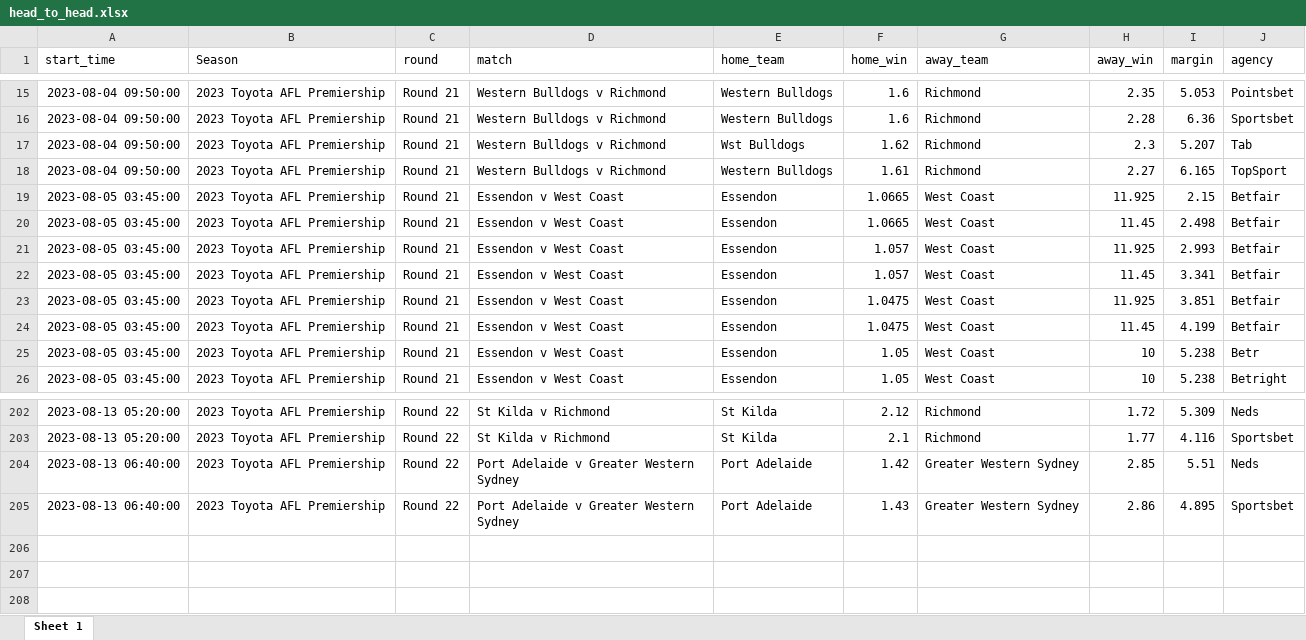
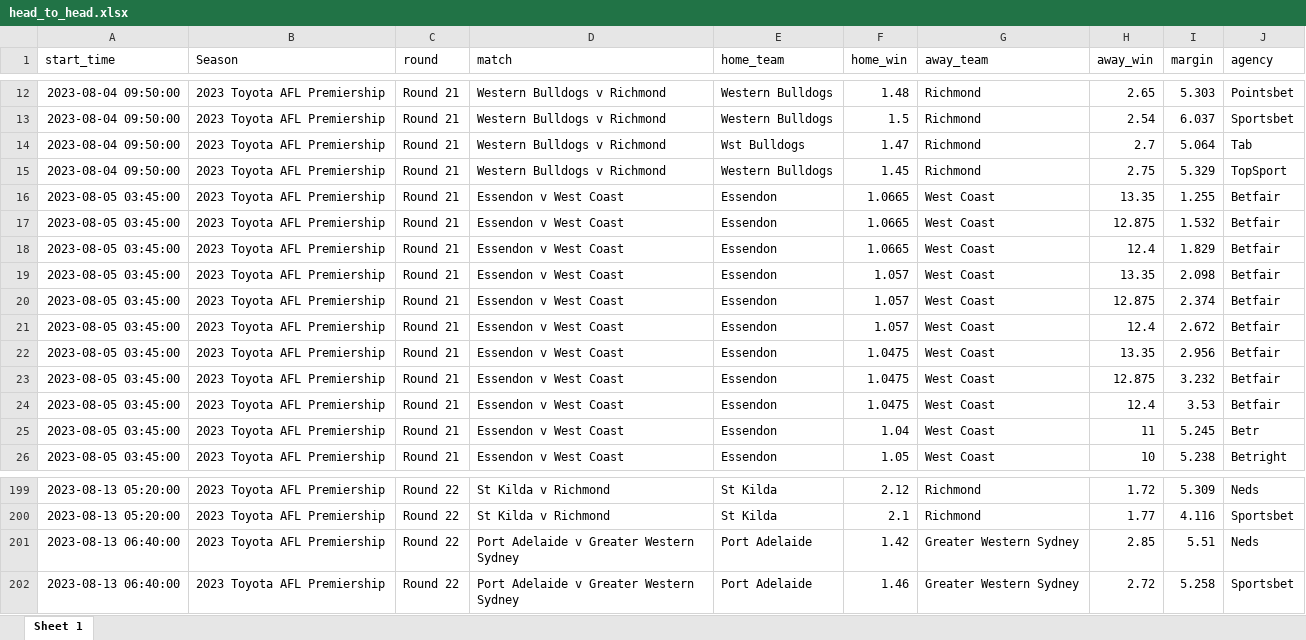
Before and after one commit to jamesbrown1417/AFL-Fantasy, an Excel workbook: Apps/head_to_head.xlsx, sheet Sheet 1, drawn as a sheet; only a part is shown, gaps mark what is left out; values as stored, in another font and other column widths than the file's, no borders; addresses are those after the commit; the diff covers the shown part only; the diff names each change by its address in the sheet, - before the commit and + after, or states it on an @@ line.

```diff
--- a/Apps/head_to_head.xlsx (sheet Sheet 1)
+++ b/Apps/head_to_head.xlsx (sheet Sheet 1)
-F12 (home_win): 1.6
+F12 (home_win): 1.48
-H12 (away_win): 2.35
+H12 (away_win): 2.65
-I12 (margin): 5.053
+I12 (margin): 5.303
-F13 (home_win): 1.6
+F13 (home_win): 1.5
-H13 (away_win): 2.28
+H13 (away_win): 2.54
-I13 (margin): 6.36
+I13 (margin): 6.037
-F14 (home_win): 1.62
+F14 (home_win): 1.47
-H14 (away_win): 2.3
+H14 (away_win): 2.7
-I14 (margin): 5.207
+I14 (margin): 5.064
-F15 (home_win): 1.61
+F15 (home_win): 1.45
-H15 (away_win): 2.27
+H15 (away_win): 2.75
-I15 (margin): 6.165
+I15 (margin): 5.329
-H16 (away_win): 11.925
+H16 (away_win): 13.35
-I16 (margin): 2.15
+I16 (margin): 1.255
-H17 (away_win): 11.45
+H17 (away_win): 12.875
-I17 (margin): 2.498
+I17 (margin): 1.532
+row 18: 2023-08-05 03:45:00 | 2023 Toyota AFL Premiership | Round 21 | Essendon v West Coast | Essendon | 1.0665 | West Coast | 12.4 | 1.829 | Betfair
-H19 (away_win): 11.925
+H19 (away_win): 13.35
-I19 (margin): 2.993
+I19 (margin): 2.098
-H20 (away_win): 11.45
+H20 (away_win): 12.875
-I20 (margin): 3.341
+I20 (margin): 2.374
+row 21: 2023-08-05 03:45:00 | 2023 Toyota AFL Premiership | Round 21 | Essendon v West Coast | Essendon | 1.057 | West Coast | 12.4 | 2.672 | Betfair
-H22 (away_win): 11.925
+H22 (away_win): 13.35
-I22 (margin): 3.851
+I22 (margin): 2.956
-H23 (away_win): 11.45
+H23 (away_win): 12.875
-I23 (margin): 4.199
+I23 (margin): 3.232
+row 24: 2023-08-05 03:45:00 | 2023 Toyota AFL Premiership | Round 21 | Essendon v West Coast | Essendon | 1.0475 | West Coast | 12.4 | 3.53 | Betfair
-F25 (home_win): 1.05
+F25 (home_win): 1.04
-H25 (away_win): 10
+H25 (away_win): 11
-I25 (margin): 5.238
+I25 (margin): 5.245
-F202 (home_win): 1.43
+F202 (home_win): 1.46
-H202 (away_win): 2.86
+H202 (away_win): 2.72
-I202 (margin): 4.895
+I202 (margin): 5.258
```
Also changed, not shown: 9 added rows, 15 removed rows and 263 edited cells elsewhere in this sheet, Apps/disposals.xlsx, Apps/fantasy.xlsx, 23 other files.
